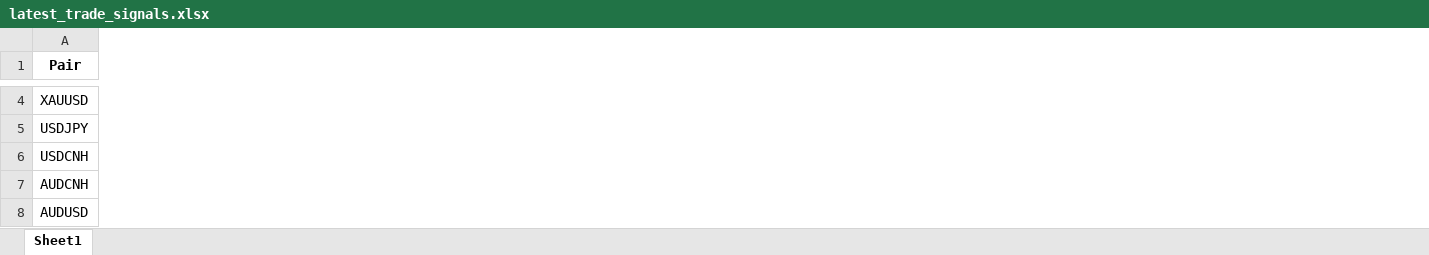
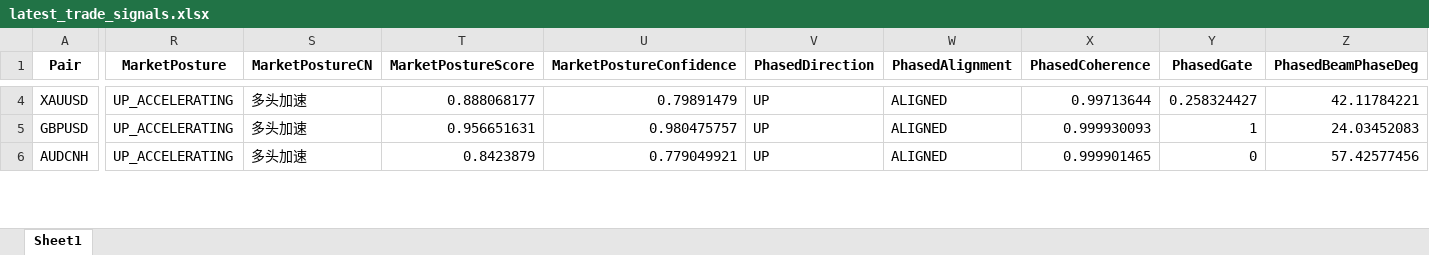
Before and after one commit to aspttwwly/fx-metals-forecast-board, an Excel workbook: public/data/files/latest_trade_signals.xlsx, sheet Sheet1, drawn as a sheet; only a part is shown, gaps mark what is left out; values as stored, in another font and other column widths than the file's, no borders; removed rows and columns are numbered as before the commit, all else as after; rows hold the shown columns only; the diff covers the shown part only; the diff names each change by its address in the sheet, - before the commit and + after, or states it on an @@ line.

```diff
--- a/public/data/files/latest_trade_signals.xlsx (sheet Sheet1)
+++ b/public/data/files/latest_trade_signals.xlsx (sheet Sheet1)
+column R (MarketPosture), row 4: UP_ACCELERATING; row 6: UP_ACCELERATING
+column S (MarketPostureCN), row 4: 多头加速; row 6: 多头加速
+column T (MarketPostureScore), row 4: 0.888068177; row 6: 0.8423879
+column U (MarketPostureConfidence), row 4: 0.79891479; row 6: 0.779049921
+column V (PhasedDirection), row 4: UP; row 6: UP
+column W (PhasedAlignment), row 4: ALIGNED; row 6: ALIGNED
+column X (PhasedCoherence), row 4: 0.99713644; row 6: 0.999901465
+column Y (PhasedGate), row 4: 0.258324427; row 6: 0
+column Z (PhasedBeamPhaseDeg), row 4: 42.11784221; row 6: 57.42577456
-row 5: USDJPY
-row 6: USDCNH
+row 5: GBPUSD | UP_ACCELERATING | 多头加速 | 0.956651631 | 0.980475757 | UP | ALIGNED | 0.999930093 | 1 | 24.03452083
-row 8: AUDUSD
```
Also changed, not shown: 4 added rows, 2 removed rows, 15 added columns and 82 edited cells elsewhere in this sheet, public/data/files/AUDCNH_forecast.xlsx, public/data/files/EURCNH_forecast.xlsx, 37 other files.
